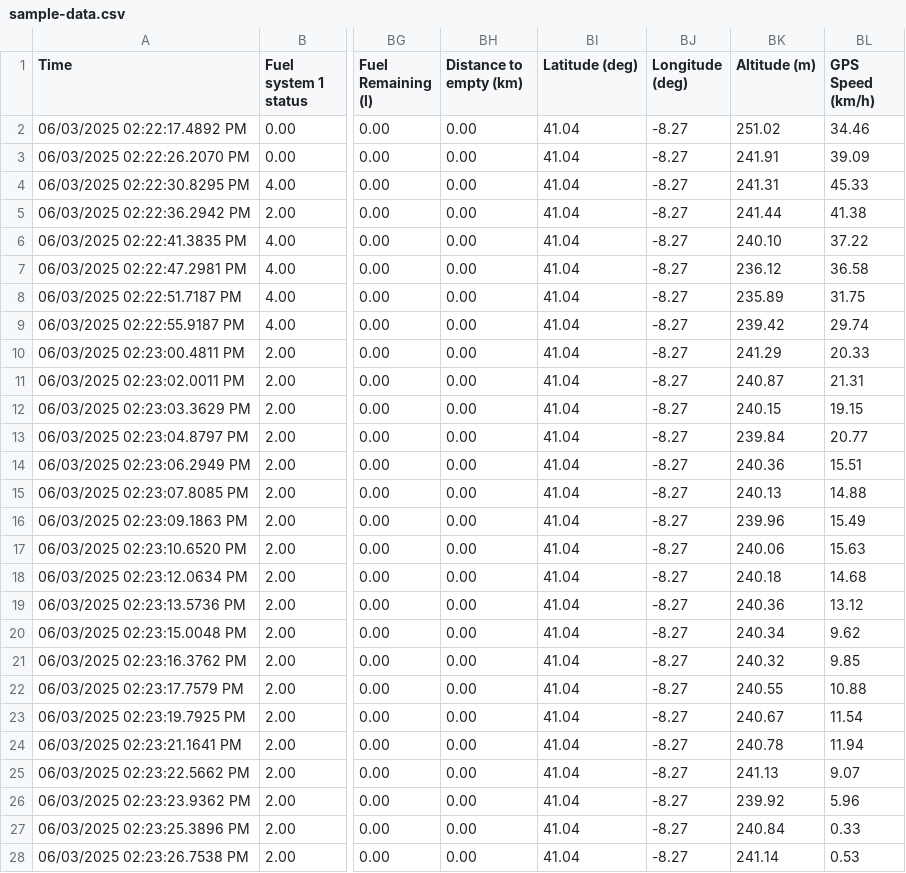
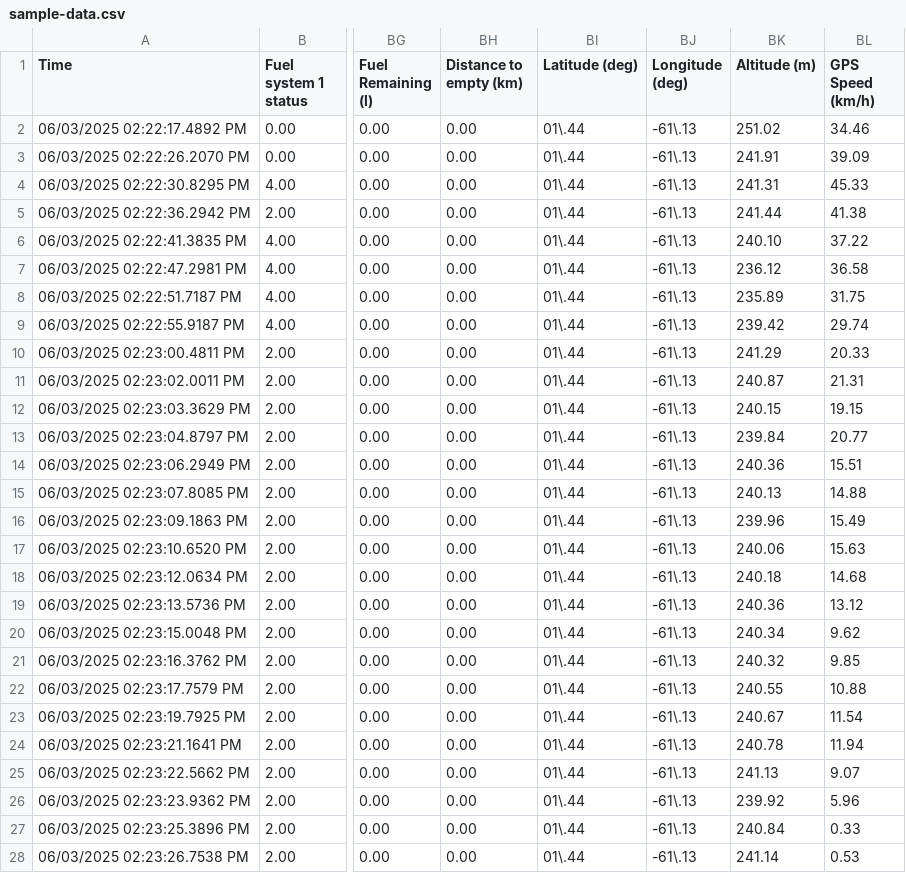
Before and after one commit to Jozkah/OBD-Analyzer, a CSV file: public/sample-data.csv, drawn as a sheet; only a part is shown, gaps mark what is left out; the diff covers the shown part only; the diff names each change by its address in the sheet, - before the commit and + after, or states it on an @@ line.

Commit message:
changed sample data

```diff
--- a/public/sample-data.csv
+++ b/public/sample-data.csv
-BI2:BI28 (Latitude (deg)): 41.04
+BI2:BI28 (Latitude (deg)): 01\.44
-BJ2:BJ28 (Longitude (deg)): -8.27
+BJ2:BJ28 (Longitude (deg)): -61\.13
```
Also changed, not shown: 22 edited cells elsewhere in this file.
